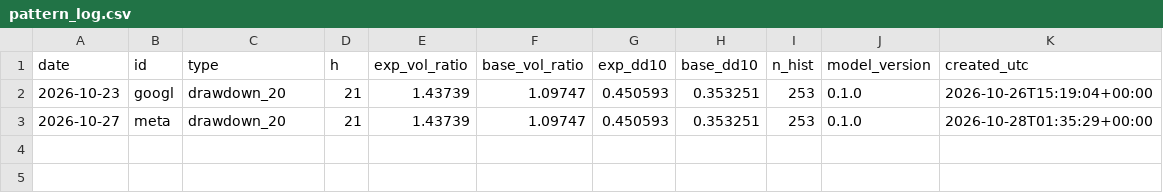
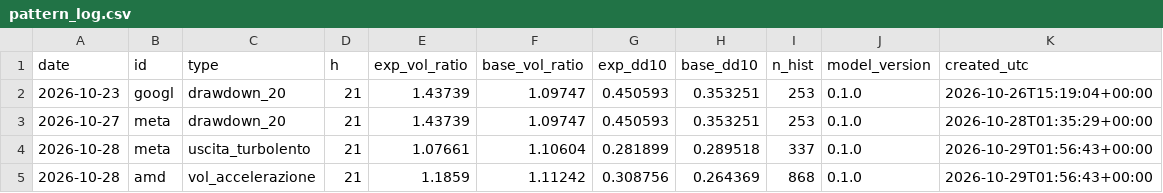
Before and after one commit to ST80Dev/FinanceNow, a CSV file: results/live/pattern_log.csv, drawn as a sheet.

```diff
--- a/results/live/pattern_log.csv
+++ b/results/live/pattern_log.csv
@@ -3 +3,3 @@ date,id,type,h,exp_vol_ratio,base_vol_ratio,exp_dd10,base_dd10,n_hist,model_vers
 2026-10-27,meta,drawdown_20,21,1.43739,1.09747,0.450593,0.353251,253,0.1.0,2026-10-28T01:35:29+00:00
+2026-10-28,meta,uscita_turbolento,21,1.07661,1.10604,0.281899,0.289518,337,0.1.0,2026-10-29T01:56:43+00:00
+2026-10-28,amd,vol_accelerazione,21,1.1859,1.11242,0.308756,0.264369,868,0.1.0,2026-10-29T01:56:43+00:00
```
Also changed, not shown: results/live/assessment_log.csv, results/live/direction_forecasts.csv, 43 other files.
